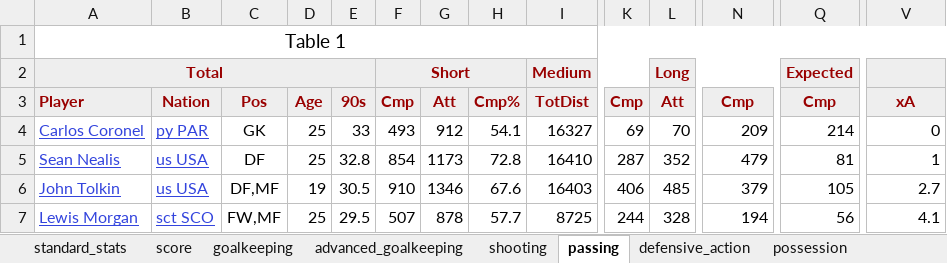
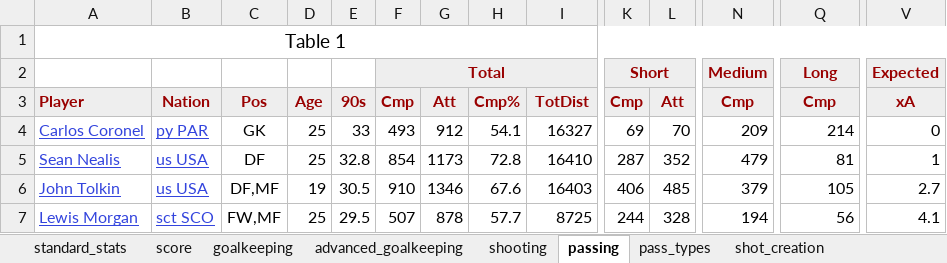
Before and after one commit to LouMeziere/Match-Performance-Analysis, an Excel workbook: RBNY_yearly_stats/main_stats/all_2022_stats.xlsx, sheet passing, drawn as a sheet; only a part is shown, gaps mark what is left out; values as stored, in another font and other column widths than the file's, no borders; removed rows and columns are numbered as before the commit, all else as after; rows hold the shown columns only; the diff names each change by its address in the sheet, - before the commit and + after, or states it on an @@ line.

```diff
--- a/RBNY_yearly_stats/main_stats/all_2022_stats.xlsx (sheet passing)
+++ b/RBNY_yearly_stats/main_stats/all_2022_stats.xlsx (sheet passing)
+sheet tab: pass_types
+sheet tab: shot_creation
-row 2: Total |  |  |  |  | Short |  |  | Medium |  | Long |  | Expected
+row 2:  |  |  |  |  | Total |  |  |  | Short |  | Medium | Long | Expected
```
Also changed, not shown: sheet advanced_goalkeeping, sheet standard_stats, sheet possession, sheet score, sheet goalkeeping, sheet defensive_action, 1 more sheet, other sheet tabs, RBNY_yearly_stats/main_stats/all_2011_stats.xlsx, RBNY_yearly_stats/main_stats/all_2014_stats.xlsx, 26 other files.
